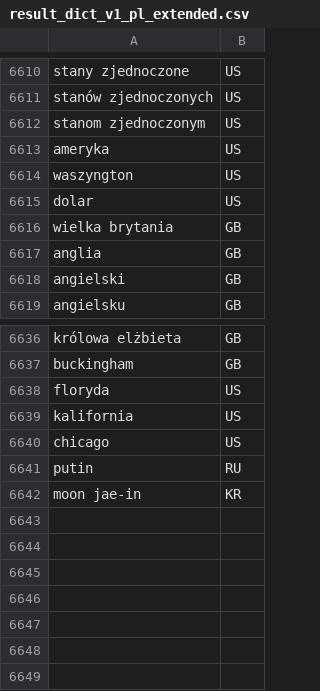
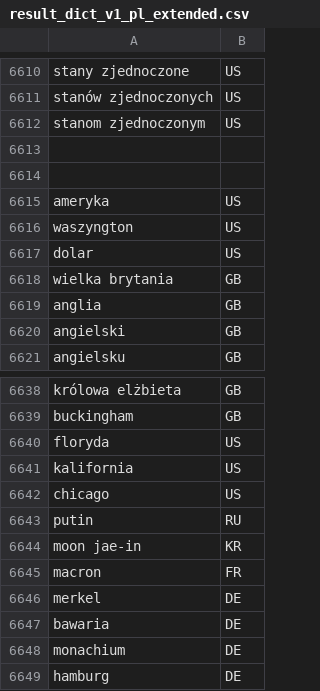
Before and after one commit to patrycjagajewska/news-analyzer, a CSV file: src/main/resources/result_dict_v1_pl_extended.csv, drawn as a sheet; only a part is shown, gaps mark what is left out; the diff names each change by its address in the sheet, - before the commit and + after, or states it on an @@ line.

```diff
--- a/src/main/resources/result_dict_v1_pl_extended.csv
+++ b/src/main/resources/result_dict_v1_pl_extended.csv
+row 6613: (empty)
+row 6614: (empty)
+row 6645: macron | FR
+row 6646: merkel | DE
+row 6647: bawaria | DE
+row 6648: monachium | DE
+row 6649: hamburg | DE
```
Also changed, not shown: 1 other file.
